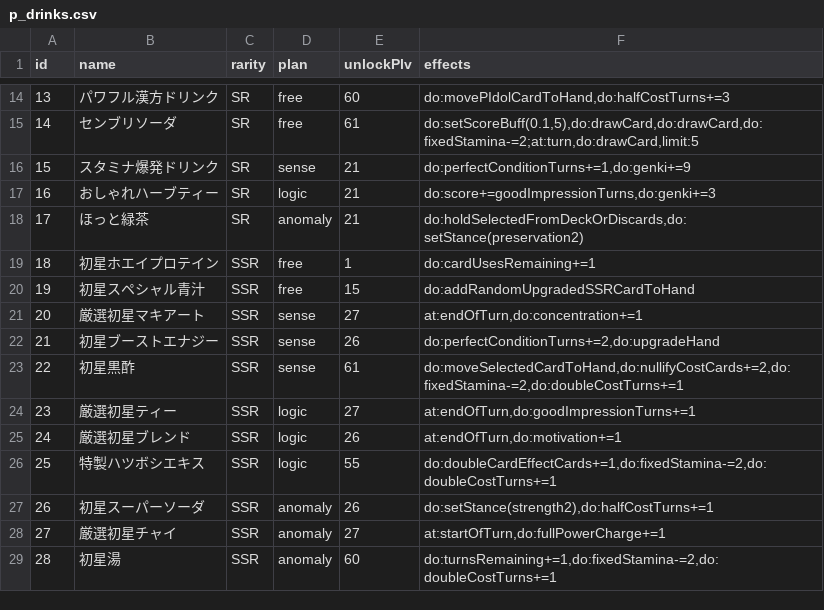
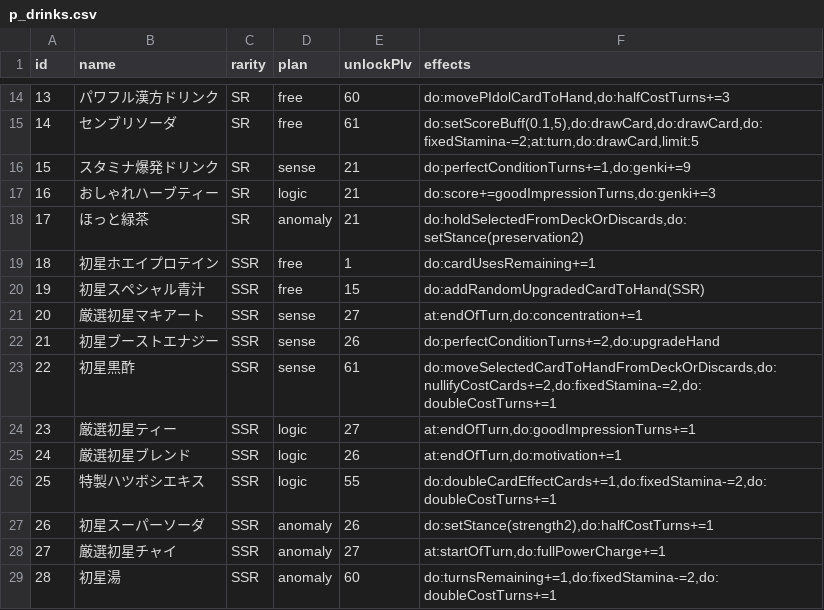
Before and after one commit to unoeins/gakumas-tools, a CSV file: packages/gakumas-data/csv/p_drinks.csv, drawn as a sheet; only a part is shown, gaps mark what is left out.

Commit message:
Initial commit of exam stages and p-drinks

```diff
--- a/packages/gakumas-data/csv/p_drinks.csv
+++ b/packages/gakumas-data/csv/p_drinks.csv
@@ -19,6 +19,6 @@ id,name,rarity,plan,unlockPlv,effects
 18,初星ホエイプロテイン,SSR,free,1,do:cardUsesRemaining+=1
-19,初星スペシャル青汁,SSR,free,15,do:addRandomUpgradedSSRCardToHand
+19,初星スペシャル青汁,SSR,free,15,do:addRandomUpgradedCardToHand(SSR)
 20,厳選初星マキアート,SSR,sense,27,"at:endOfTurn,do:concentration+=1"
 21,初星ブーストエナジー,SSR,sense,26,"do:perfectConditionTurns+=2,do:upgradeHand"
-22,初星黒酢,SSR,sense,61,"do:moveSelectedCardToHand,do:nullifyCostCards+=2,do:fixedStamina-=2,do:doubleCostTurns+=1"
+22,初星黒酢,SSR,sense,61,"do:moveSelectedCardToHandFromDeckOrDiscards,do:nullifyCostCards+=2,do:fixedStamina-=2,do:doubleCostTurns+=1"
 23,厳選初星ティー,SSR,logic,27,"at:endOfTurn,do:goodImpressionTurns+=1"
```
Also changed, not shown: 43 other files.
